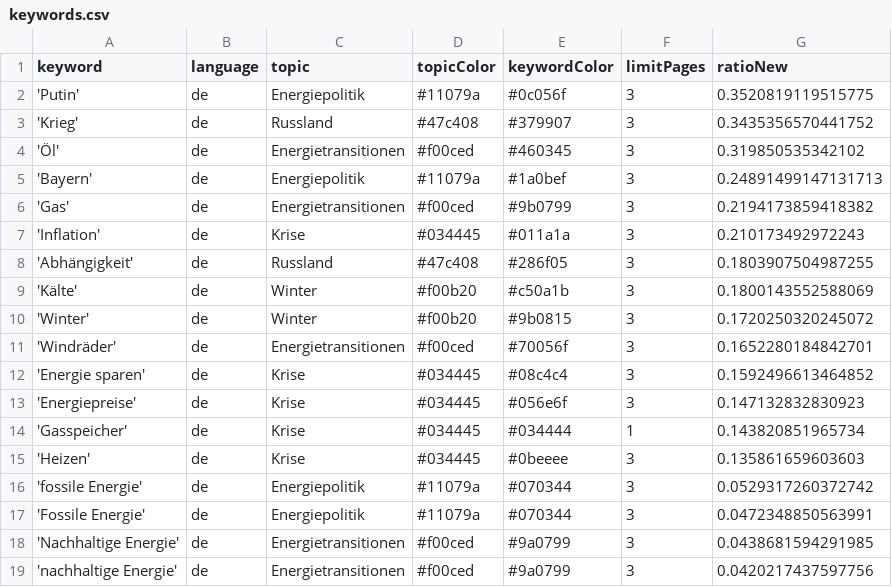
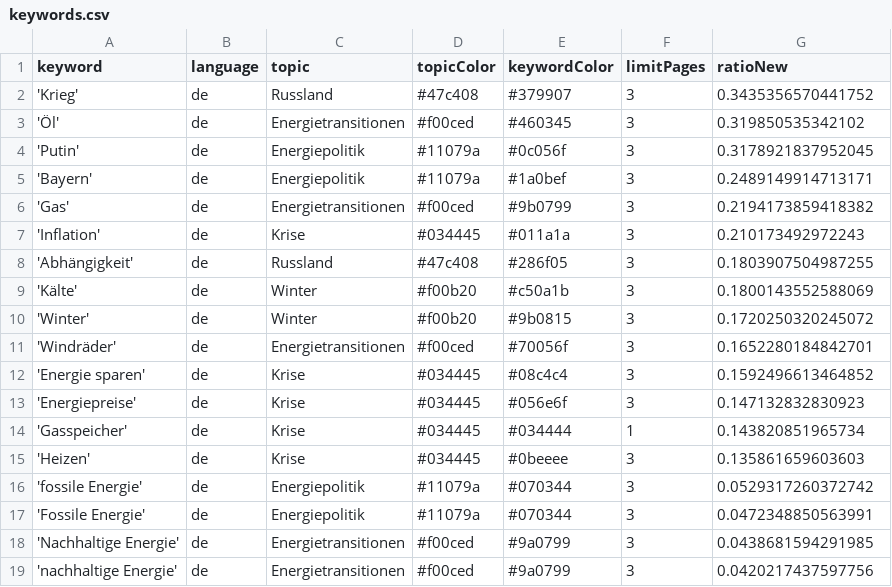
Before and after one commit to JW-news/winterIsComing2, a CSV file: keywords.csv, drawn as a sheet.

```diff
--- a/keywords.csv
+++ b/keywords.csv
@@ -1,6 +1,6 @@
 keyword,language,topic,topicColor,keywordColor,limitPages,ratioNew
-'Putin',de,Energiepolitik,#11079a,#0c056f,3,0.3520819119515775
 'Krieg',de,Russland,#47c408,#379907,3,0.3435356570441752
 'Öl',de,Energietransitionen,#f00ced,#460345,3,0.319850535342102
-'Bayern',de,Energiepolitik,#11079a,#1a0bef,3,0.24891499147131713
+'Putin',de,Energiepolitik,#11079a,#0c056f,3,0.3178921837952045
+'Bayern',de,Energiepolitik,#11079a,#1a0bef,3,0.2489149914713171
 'Gas',de,Energietransitionen,#f00ced,#9b0799,3,0.2194173859418382
```
Also changed, not shown: csv/news_2024_09.csv, csv/news_2024_10.csv.
